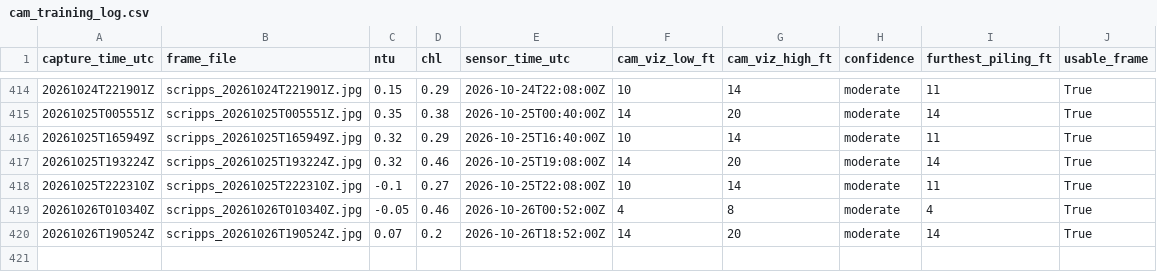
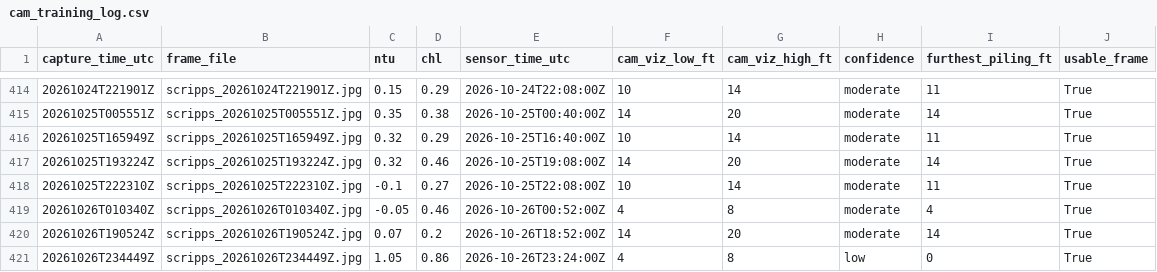
Before and after one commit to whitmanbret/Fishing-Dive-Conditions, a CSV file: cam_training_log.csv, drawn as a sheet; only a part is shown, gaps mark what is left out.

```diff
--- a/cam_training_log.csv
+++ b/cam_training_log.csv
@@ -420 +420,2 @@ capture_time_utc,frame_file,ntu,chl,sensor_time_utc,cam_viz_low_ft,cam_viz_high_
 20261026T190524Z,scripps_20261026T190524Z.jpg,0.07,0.2,2026-10-26T18:52:00Z,14,20,moderate,14,True
+20261026T234449Z,scripps_20261026T234449Z.jpg,1.05,0.86,2026-10-26T23:24:00Z,4,8,low,0,True
```
